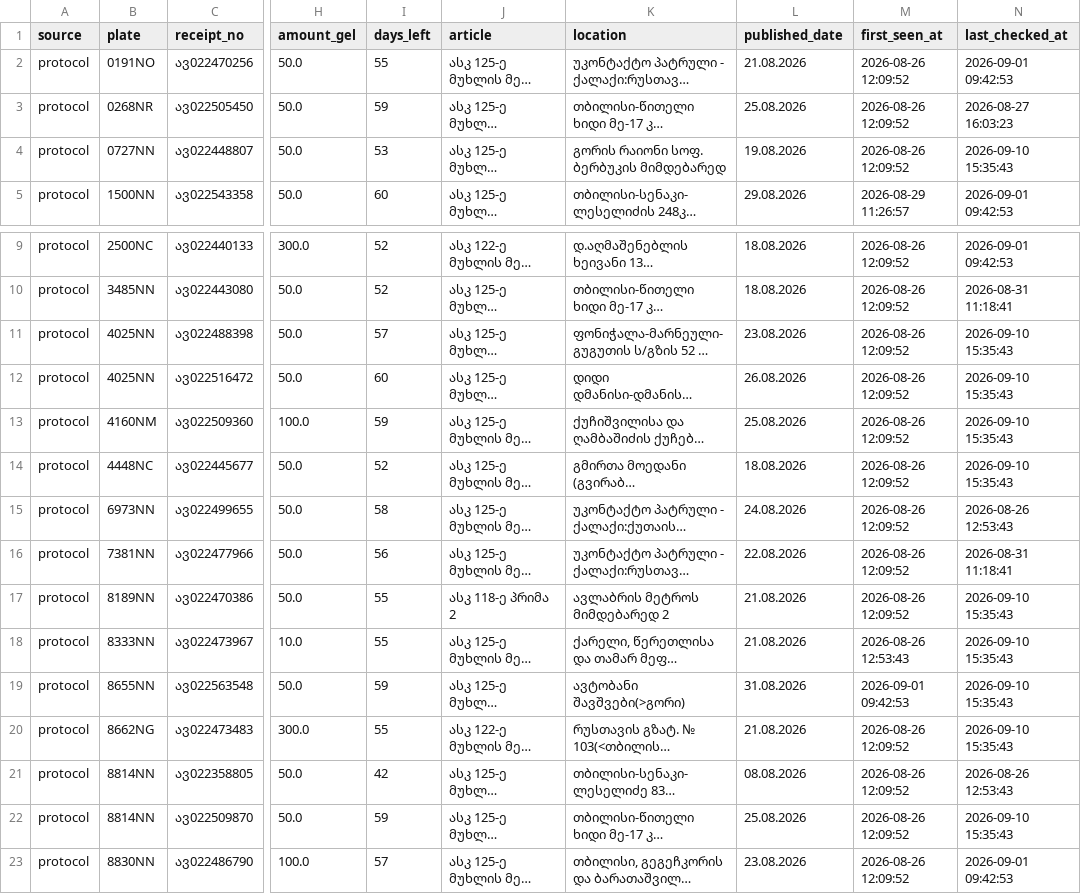
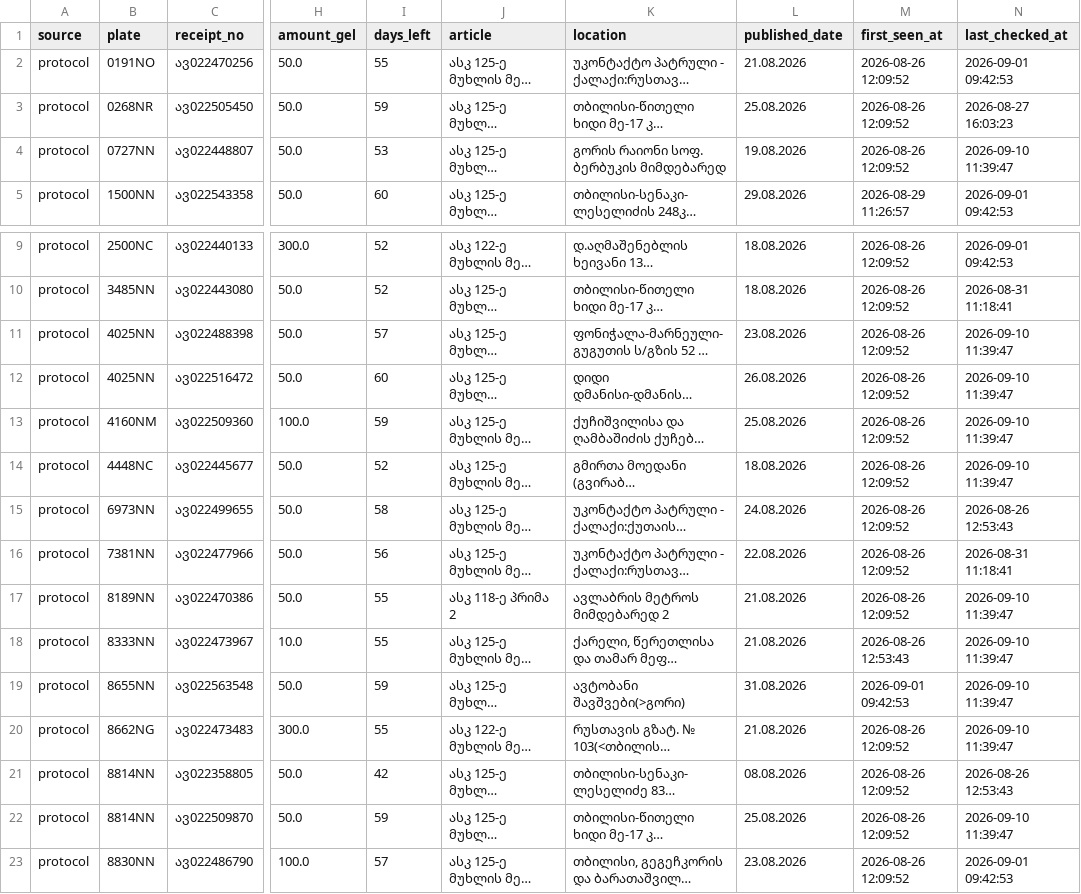
Before and after one commit to scythhe/car_fines, a CSV file: fines_ledger.csv, drawn as a sheet; only a part is shown, gaps mark what is left out; long unchanged cells end in …; the diff names each change by its address in the sheet, - before the commit and + after, or states it on an @@ line.

```diff
--- a/fines_ledger.csv
+++ b/fines_ledger.csv
-N4 (last_checked_at): 2026-09-10 15:35:43
+N4 (last_checked_at): 2026-09-10 11:39:47
-N11:N14 (last_checked_at): 2026-09-10 15:35:43
+N11:N14 (last_checked_at): 2026-09-10 11:39:47
-N17:N20 (last_checked_at): 2026-09-10 15:35:43
+N17:N20 (last_checked_at): 2026-09-10 11:39:47
-N22 (last_checked_at): 2026-09-10 15:35:43
+N22 (last_checked_at): 2026-09-10 11:39:47
```
Also changed, not shown: check_log.csv.
